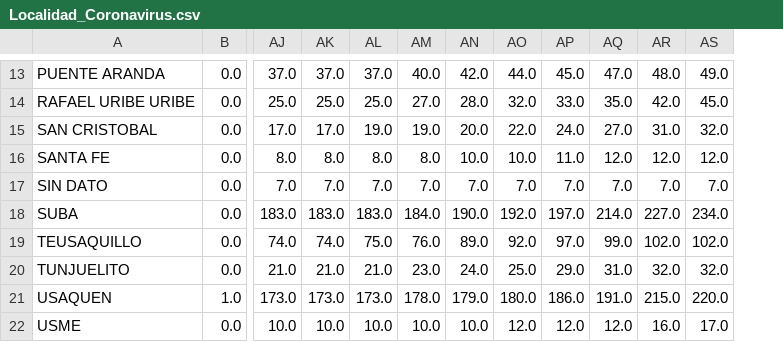
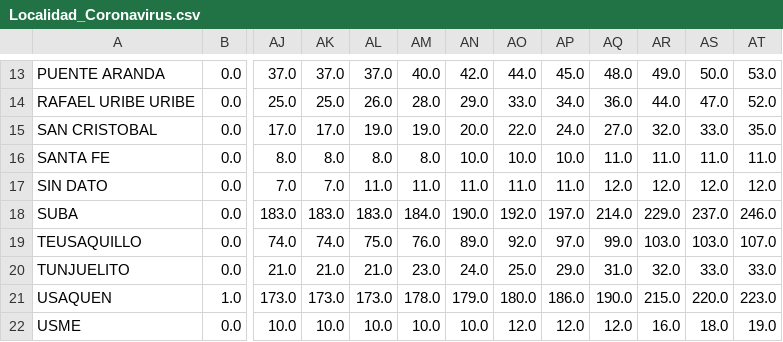
Before and after one commit to ElOjoVerde/Bogota--COVID-19, a CSV file: Histórico por Localidad/Localidad_Coronavirus.csv, drawn as a sheet; only a part is shown, gaps mark what is left out; removed rows and columns are numbered as before the commit, all else as after; the diff covers the shown part only; the diff names each change by its address in the sheet, - before the commit and + after, or states it on an @@ line.

```diff
--- a/Histórico por Localidad/Localidad_Coronavirus.csv
+++ b/Histórico por Localidad/Localidad_Coronavirus.csv
-column AS, rows 13-22: 49.0 | 45.0 | 32.0 | 12.0 | 7.0 | 234.0 | 102.0 | 32.0 | 220.0 | 17.0
+column AS, rows 13-22: 50.0 | 47.0 | 33.0 | 11.0 | 12.0 | 237.0 | 103.0 | 33.0 | 220.0 | 18.0
+column AT, rows 13-22: 53.0 | 52.0 | 35.0 | 11.0 | 12.0 | 246.0 | 107.0 | 33.0 | 223.0 | 19.0
-AQ13: 47.0
+AQ13: 48.0
-AR13: 48.0
+AR13: 49.0
-AL14: 25.0
+AL14: 26.0
-AM14: 27.0
+AM14: 28.0
-AN14: 28.0
+AN14: 29.0
-AO14: 32.0
+AO14: 33.0
-AP14: 33.0
+AP14: 34.0
-AQ14: 35.0
+AQ14: 36.0
-AR14: 42.0
+AR14: 44.0
-AR15: 31.0
+AR15: 32.0
-AP16: 11.0
+AP16: 10.0
-AQ16: 12.0
+AQ16: 11.0
-AR16: 12.0
+AR16: 11.0
-AL17: 7.0
+AL17: 11.0
-AM17: 7.0
+AM17: 11.0
-AN17: 7.0
+AN17: 11.0
-AO17: 7.0
+AO17: 11.0
-AP17: 7.0
+AP17: 11.0
-AQ17: 7.0
+AQ17: 12.0
-AR17: 7.0
+AR17: 12.0
-AR18: 227.0
+AR18: 229.0
-AR19: 102.0
+AR19: 103.0
-AQ21: 191.0
+AQ21: 190.0
```
Also changed, not shown: 50 edited cells elsewhere in this file, 8 other files.
